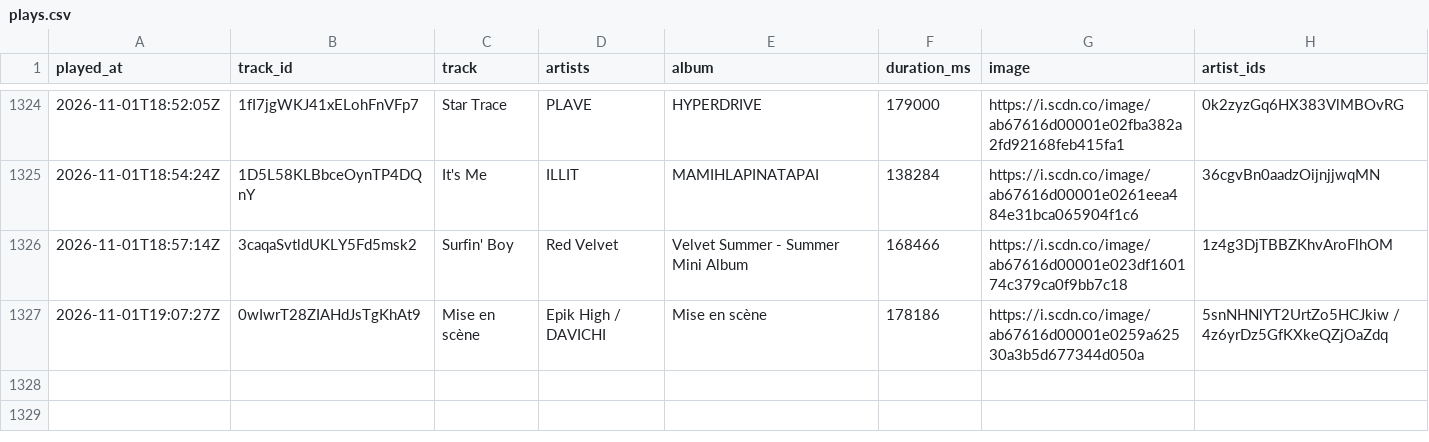
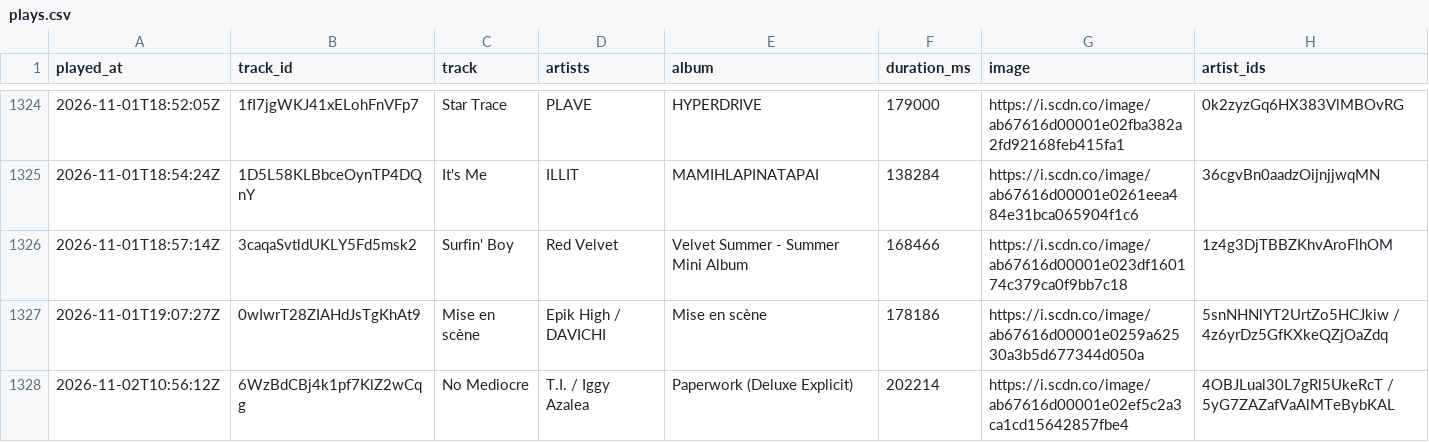
Before and after one commit to arashi-oym/spotify-log, a CSV file: data/plays.csv, drawn as a sheet; only a part is shown, gaps mark what is left out.

```diff
--- a/data/plays.csv
+++ b/data/plays.csv
@@ -1327 +1327,2 @@ played_at,track_id,track,artists,album,duration_ms,image,artist_ids
 2026-11-01T19:07:27Z,0wIwrT28ZIAHdJsTgKhAt9,Mise en scène,Epik High / DAVICHI,Mise en scène,178186,https://i.scdn.co/image/ab67616d00001e0259a62530a3b5d677344d050a,5snNHNlYT2UrtZo5HCJkiw / 4z6yrDz5GfKXkeQZjOaZdq
+2026-11-02T10:56:12Z,6WzBdCBj4k1pf7KlZ2wCqg,No Mediocre,T.I. / Iggy Azalea,Paperwork (Deluxe Explicit),202214,https://i.scdn.co/image/ab67616d00001e02ef5c2a3ca1cd15642857fbe4,4OBJLual30L7gRl5UkeRcT / 5yG7ZAZafVaAlMTeBybKAL
```
Also changed, not shown: 3 other files.
